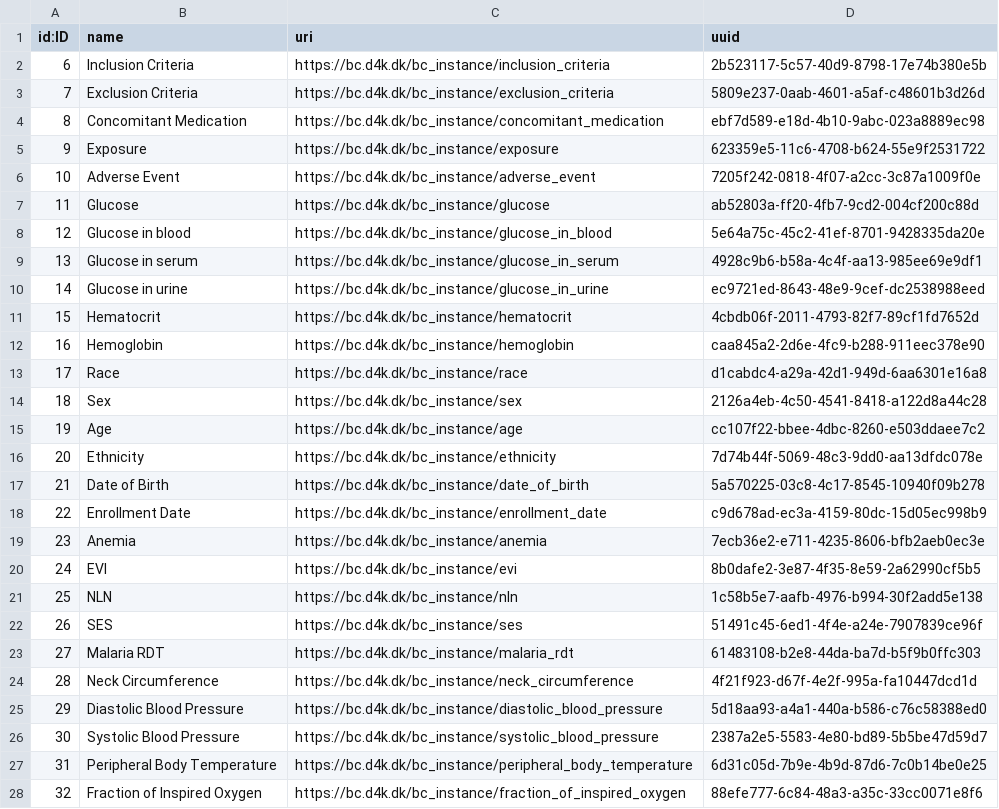
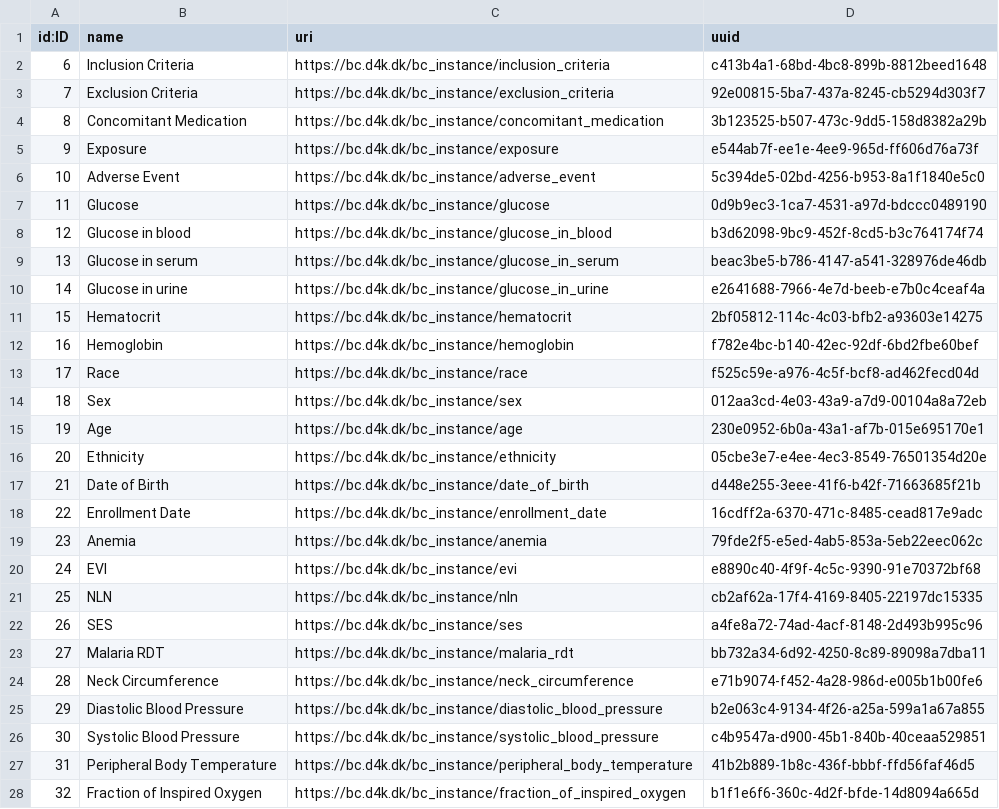
Before and after one commit to data4knowledge/bc_prep, a CSV file: load_data/node-instance-1.csv, drawn as a sheet; only a part is shown; the diff covers the shown part only.

```diff
--- a/load_data/node-instance-1.csv
+++ b/load_data/node-instance-1.csv
@@ -1,28 +1,28 @@
 "id:ID","name","uri","uuid"
-"6","Inclusion Criteria","https://bc.d4k.dk/bc_instance/inclusion_criteria","2b523117-5c57-40d9-8798-17e74b380e5b"
-"7","Exclusion Criteria","https://bc.d4k.dk/bc_instance/exclusion_criteria","5809e237-0aab-4601-a5af-c48601b3d26d"
-"8","Concomitant Medication","https://bc.d4k.dk/bc_instance/concomitant_medication","ebf7d589-e18d-4b10-9abc-023a8889ec98"
-"9","Exposure","https://bc.d4k.dk/bc_instance/exposure","623359e5-11c6-4708-b624-55e9f2531722"
-"10","Adverse Event","https://bc.d4k.dk/bc_instance/adverse_event","7205f242-0818-4f07-a2cc-3c87a1009f0e"
-"11","Glucose","https://bc.d4k.dk/bc_instance/glucose","ab52803a-ff20-4fb7-9cd2-004cf200c88d"
-"12","Glucose in blood","https://bc.d4k.dk/bc_instance/glucose_in_blood","5e64a75c-45c2-41ef-8701-9428335da20e"
-"13","Glucose in serum","https://bc.d4k.dk/bc_instance/glucose_in_serum","4928c9b6-b58a-4c4f-aa13-985ee69e9df1"
-"14","Glucose in urine","https://bc.d4k.dk/bc_instance/glucose_in_urine","ec9721ed-8643-48e9-9cef-dc2538988eed"
-"15","Hematocrit","https://bc.d4k.dk/bc_instance/hematocrit","4cbdb06f-2011-4793-82f7-89cf1fd7652d"
-"16","Hemoglobin","https://bc.d4k.dk/bc_instance/hemoglobin","caa845a2-2d6e-4fc9-b288-911eec378e90"
-"17","Race","https://bc.d4k.dk/bc_instance/race","d1cabdc4-a29a-42d1-949d-6aa6301e16a8"
-"18","Sex","https://bc.d4k.dk/bc_instance/sex","2126a4eb-4c50-4541-8418-a122d8a44c28"
-"19","Age","https://bc.d4k.dk/bc_instance/age","cc107f22-bbee-4dbc-8260-e503ddaee7c2"
-"20","Ethnicity","https://bc.d4k.dk/bc_instance/ethnicity","7d74b44f-5069-48c3-9dd0-aa13dfdc078e"
-"21","Date of Birth","https://bc.d4k.dk/bc_instance/date_of_birth","5a570225-03c8-4c17-8545-10940f09b278"
-"22","Enrollment Date","https://bc.d4k.dk/bc_instance/enrollment_date","c9d678ad-ec3a-4159-80dc-15d05ec998b9"
-"23","Anemia","https://bc.d4k.dk/bc_instance/anemia","7ecb36e2-e711-4235-8606-bfb2aeb0ec3e"
-"24","EVI","https://bc.d4k.dk/bc_instance/evi","8b0dafe2-3e87-4f35-8e59-2a62990cf5b5"
-"25","NLN","https://bc.d4k.dk/bc_instance/nln","1c58b5e7-aafb-4976-b994-30f2add5e138"
-"26","SES","https://bc.d4k.dk/bc_instance/ses","51491c45-6ed1-4f4e-a24e-7907839ce96f"
-"27","Malaria RDT","https://bc.d4k.dk/bc_instance/malaria_rdt","61483108-b2e8-44da-ba7d-b5f9b0ffc303"
-"28","Neck Circumference","https://bc.d4k.dk/bc_instance/neck_circumference","4f21f923-d67f-4e2f-995a-fa10447dcd1d"
-"29","Diastolic Blood Pressure","https://bc.d4k.dk/bc_instance/diastolic_blood_pressure","5d18aa93-a4a1-440a-b586-c76c58388ed0"
-"30","Systolic Blood Pressure","https://bc.d4k.dk/bc_instance/systolic_blood_pressure","2387a2e5-5583-4e80-bd89-5b5be47d59d7"
-"31","Peripheral Body Temperature","https://bc.d4k.dk/bc_instance/peripheral_body_temperature","6d31c05d-7b9e-4b9d-87d6-7c0b14be0e25"
-"32","Fraction of Inspired Oxygen","https://bc.d4k.dk/bc_instance/fraction_of_inspired_oxygen","88efe777-6c84-48a3-a35c-33cc0071e8f6"
+"6","Inclusion Criteria","https://bc.d4k.dk/bc_instance/inclusion_criteria","c413b4a1-68bd-4bc8-899b-8812beed1648"
+"7","Exclusion Criteria","https://bc.d4k.dk/bc_instance/exclusion_criteria","92e00815-5ba7-437a-8245-cb5294d303f7"
+"8","Concomitant Medication","https://bc.d4k.dk/bc_instance/concomitant_medication","3b123525-b507-473c-9dd5-158d8382a29b"
+"9","Exposure","https://bc.d4k.dk/bc_instance/exposure","e544ab7f-ee1e-4ee9-965d-ff606d76a73f"
+"10","Adverse Event","https://bc.d4k.dk/bc_instance/adverse_event","5c394de5-02bd-4256-b953-8a1f1840e5c0"
+"11","Glucose","https://bc.d4k.dk/bc_instance/glucose","0d9b9ec3-1ca7-4531-a97d-bdccc0489190"
+"12","Glucose in blood","https://bc.d4k.dk/bc_instance/glucose_in_blood","b3d62098-9bc9-452f-8cd5-b3c764174f74"
+"13","Glucose in serum","https://bc.d4k.dk/bc_instance/glucose_in_serum","beac3be5-b786-4147-a541-328976de46db"
+"14","Glucose in urine","https://bc.d4k.dk/bc_instance/glucose_in_urine","e2641688-7966-4e7d-beeb-e7b0c4ceaf4a"
+"15","Hematocrit","https://bc.d4k.dk/bc_instance/hematocrit","2bf05812-114c-4c03-bfb2-a93603e14275"
+"16","Hemoglobin","https://bc.d4k.dk/bc_instance/hemoglobin","f782e4bc-b140-42ec-92df-6bd2fbe60bef"
+"17","Race","https://bc.d4k.dk/bc_instance/race","f525c59e-a976-4c5f-bcf8-ad462fecd04d"
+"18","Sex","https://bc.d4k.dk/bc_instance/sex","012aa3cd-4e03-43a9-a7d9-00104a8a72eb"
+"19","Age","https://bc.d4k.dk/bc_instance/age","230e0952-6b0a-43a1-af7b-015e695170e1"
+"20","Ethnicity","https://bc.d4k.dk/bc_instance/ethnicity","05cbe3e7-e4ee-4ec3-8549-76501354d20e"
+"21","Date of Birth","https://bc.d4k.dk/bc_instance/date_of_birth","d448e255-3eee-41f6-b42f-71663685f21b"
+"22","Enrollment Date","https://bc.d4k.dk/bc_instance/enrollment_date","16cdff2a-6370-471c-8485-cead817e9adc"
+"23","Anemia","https://bc.d4k.dk/bc_instance/anemia","79fde2f5-e5ed-4ab5-853a-5eb22eec062c"
+"24","EVI","https://bc.d4k.dk/bc_instance/evi","e8890c40-4f9f-4c5c-9390-91e70372bf68"
+"25","NLN","https://bc.d4k.dk/bc_instance/nln","cb2af62a-17f4-4169-8405-22197dc15335"
+"26","SES","https://bc.d4k.dk/bc_instance/ses","a4fe8a72-74ad-4acf-8148-2d493b995c96"
+"27","Malaria RDT","https://bc.d4k.dk/bc_instance/malaria_rdt","bb732a34-6d92-4250-8c89-89098a7dba11"
+"28","Neck Circumference","https://bc.d4k.dk/bc_instance/neck_circumference","e71b9074-f452-4a28-986d-e005b1b00fe6"
+"29","Diastolic Blood Pressure","https://bc.d4k.dk/bc_instance/diastolic_blood_pressure","b2e063c4-9134-4f26-a25a-599a1a67a855"
+"30","Systolic Blood Pressure","https://bc.d4k.dk/bc_instance/systolic_blood_pressure","c4b9547a-d900-45b1-840b-40ceaa529851"
+"31","Peripheral Body Temperature","https://bc.d4k.dk/bc_instance/peripheral_body_temperature","41b2b889-1b8c-436f-bbbf-ffd56faf46d5"
+"32","Fraction of Inspired Oxygen","https://bc.d4k.dk/bc_instance/fraction_of_inspired_oxygen","b1f1e6f6-360c-4d2f-bfde-14d8094a665d"
```
Also changed, not shown: 51 edited cells elsewhere in this file, load_data/node-data_type-1.csv, load_data/node-data_type_property-1.csv, 9 other files.
